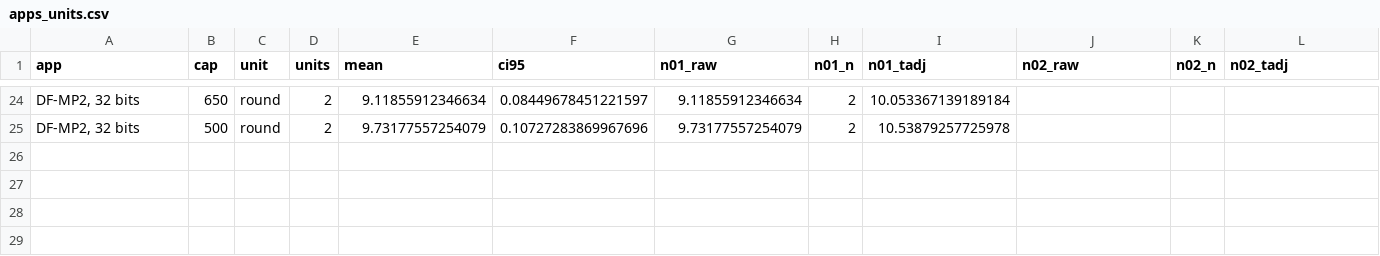
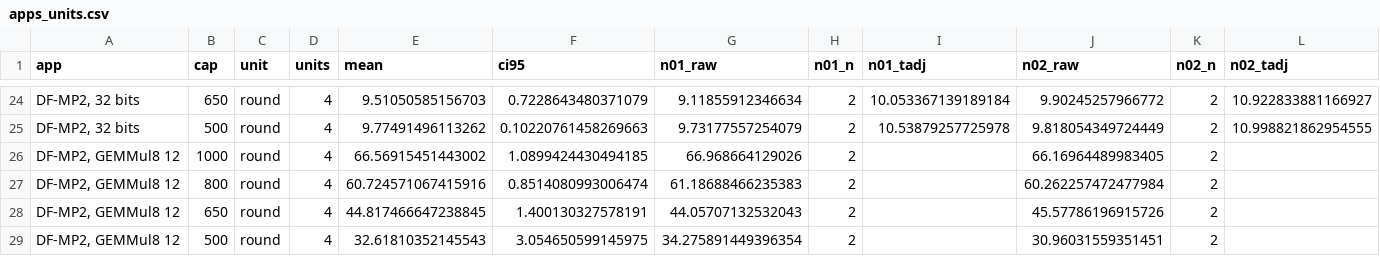
Before and after one commit to Koyingtw/mantissa-optimize, a CSV file: mi350/results/apps_units.csv, drawn as a sheet; only a part is shown, gaps mark what is left out; the diff covers the shown part only.

```diff
--- a/mi350/results/apps_units.csv
+++ b/mi350/results/apps_units.csv
@@ -24,2 +24,6 @@ app,cap,unit,units,mean,ci95,n01_raw,n01_n,n01_tadj,n02_raw,n02_n,n02_tadj
-"DF-MP2, 32 bits",650,round,2,9.11855912346634,0.08449678451221597,9.11855912346634,2,10.053367139189184,,,
-"DF-MP2, 32 bits",500,round,2,9.73177557254079,0.10727283869967696,9.73177557254079,2,10.53879257725978,,,
+"DF-MP2, 32 bits",650,round,4,9.51050585156703,0.7228643480371079,9.11855912346634,2,10.053367139189184,9.90245257966772,2,10.922833881166927
+"DF-MP2, 32 bits",500,round,4,9.77491496113262,0.10220761458269663,9.73177557254079,2,10.53879257725978,9.818054349724449,2,10.998821862954555
+"DF-MP2, GEMMul8 12",1000,round,4,66.56915451443002,1.0899424430494185,66.968664129026,2,,66.16964489983405,2,
+"DF-MP2, GEMMul8 12",800,round,4,60.724571067415916,0.8514080993006474,61.18688466235383,2,,60.262257472477984,2,
+"DF-MP2, GEMMul8 12",650,round,4,44.817466647238845,1.400130327578191,44.05707132532043,2,,45.57786196915726,2,
+"DF-MP2, GEMMul8 12",500,round,4,32.61810352145543,3.054650599145975,34.275891449396354,2,,30.96031559351451,2,
```
Also changed, not shown: 52 edited cells elsewhere in this file, 12 other files.
